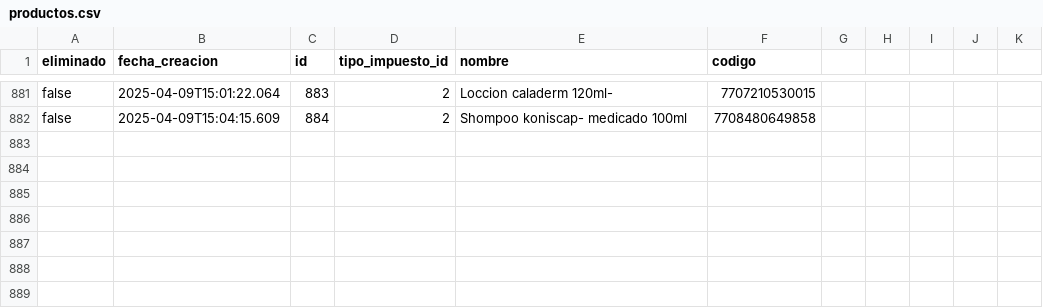
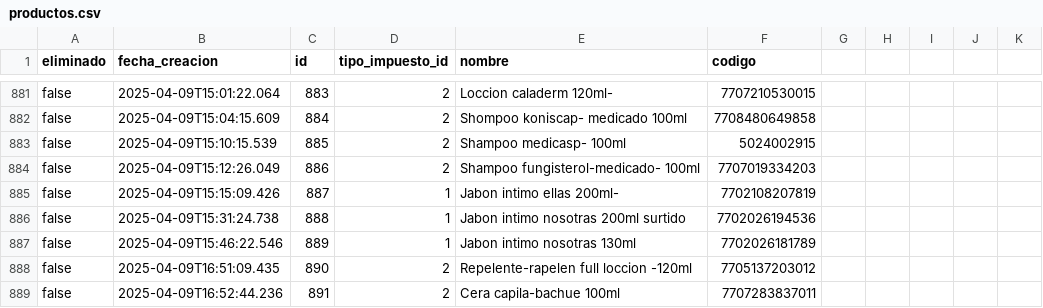
Before and after one commit to AariazP/drogueria1-backup, a CSV file: productos.csv, drawn as a sheet; only a part is shown, gaps mark what is left out.

Commit message:
Backup de todas las tablas 2025-04-09

```diff
--- a/productos.csv
+++ b/productos.csv
@@ -882 +882,8 @@ false,2025-04-09T15:01:22.064,883,2,Loccion caladerm 120ml- ,7707210530015
 false,2025-04-09T15:04:15.609,884,2,Shompoo koniscap- medicado 100ml,7708480649858
+false,2025-04-09T15:10:15.539,885,2,Shampoo medicasp- 100ml,5024002915
+false,2025-04-09T15:12:26.049,886,2,Shampoo fungisterol-medicado- 100ml,7707019334203
+false,2025-04-09T15:15:09.426,887,1,Jabon intimo ellas 200ml-,7702108207819
+false,2025-04-09T15:31:24.738,888,1,Jabon intimo nosotras 200ml surtido,7702026194536
+false,2025-04-09T15:46:22.546,889,1,Jabon intimo nosotras 130ml,7702026181789
+false,2025-04-09T16:51:09.435,890,2,Repelente-rapelen full loccion -120ml,7705137203012
+false,2025-04-09T16:52:44.236,891,2,Cera capila-bachue 100ml,7707283837011
```
